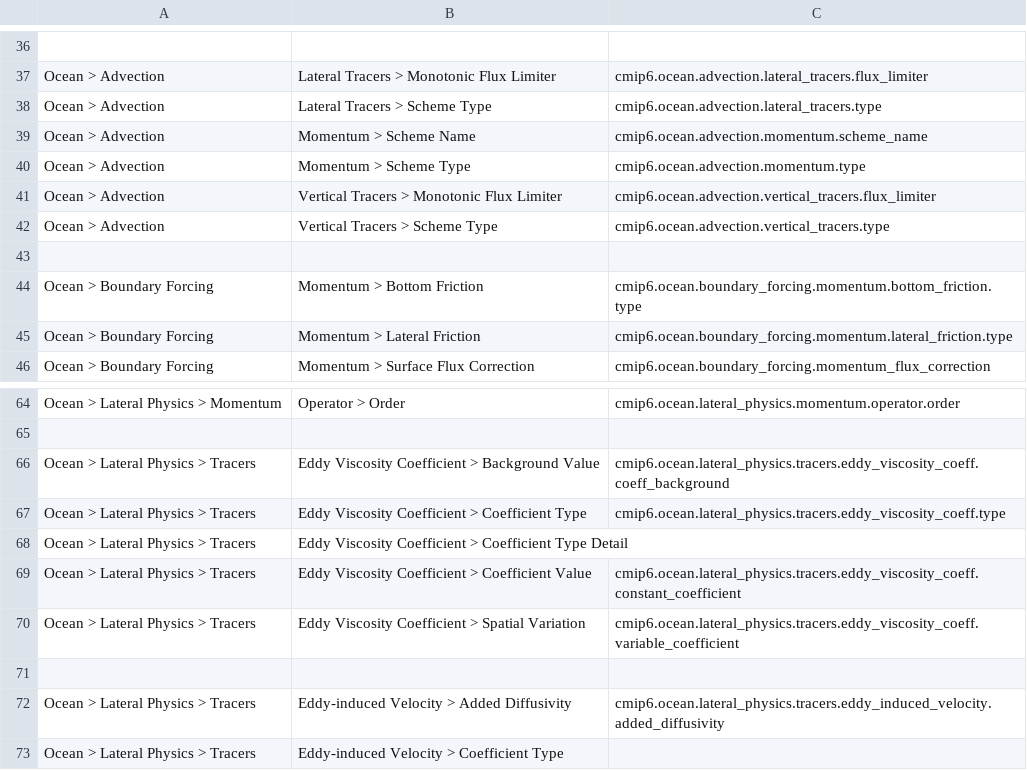
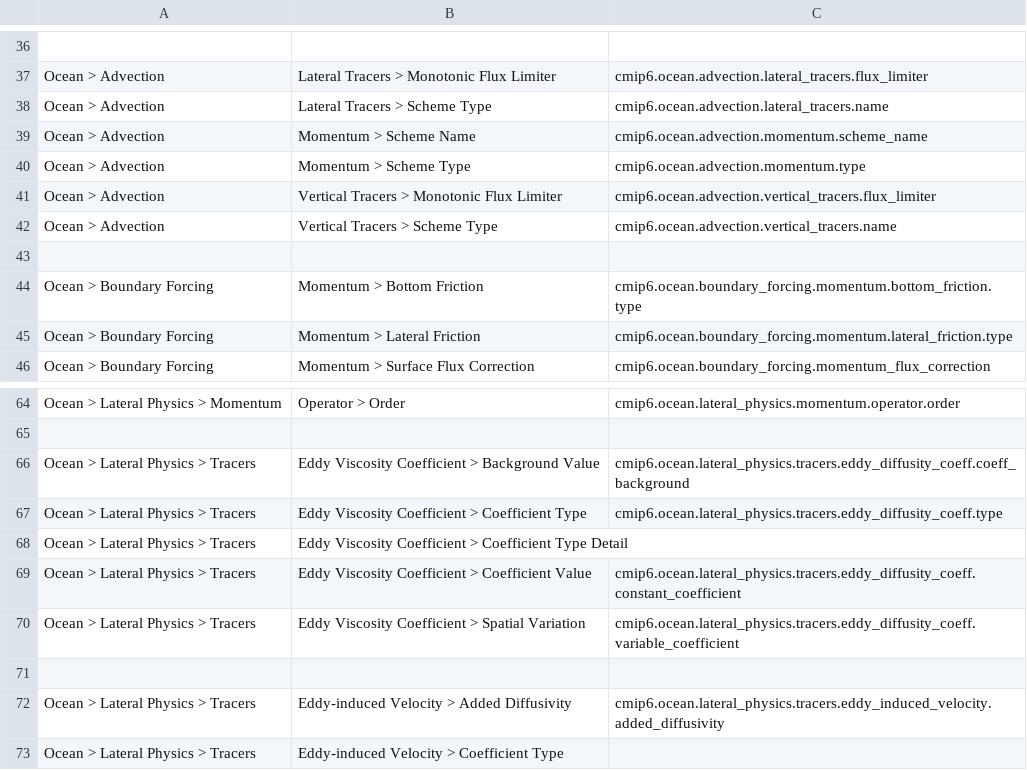
Before and after one commit to ES-DOC/esdoc-shell, a CSV file: bash/cmip6/models/init_output/mappings/ocean-cmip5-to-cmip6-mappings.csv, drawn as a sheet; only a part is shown, gaps mark what is left out; the diff names each change by its address in the sheet, - before the commit and + after, or states it on an @@ line.

```diff
--- a/bash/cmip6/models/init_output/mappings/ocean-cmip5-to-cmip6-mappings.csv
+++ b/bash/cmip6/models/init_output/mappings/ocean-cmip5-to-cmip6-mappings.csv
-C38: cmip6.ocean.advection.lateral_tracers.type
+C38: cmip6.ocean.advection.lateral_tracers.name
-C42: cmip6.ocean.advection.vertical_tracers.type
+C42: cmip6.ocean.advection.vertical_tracers.name
-C66: cmip6.ocean.lateral_physics.tracers.eddy_viscosity_coeff.coeff_background
+C66: cmip6.ocean.lateral_physics.tracers.eddy_diffusity_coeff.coeff_background
-C67: cmip6.ocean.lateral_physics.tracers.eddy_viscosity_coeff.type
+C67: cmip6.ocean.lateral_physics.tracers.eddy_diffusity_coeff.type
-C69: cmip6.ocean.lateral_physics.tracers.eddy_viscosity_coeff.constant_coefficient
+C69: cmip6.ocean.lateral_physics.tracers.eddy_diffusity_coeff.constant_coefficient
-C70: cmip6.ocean.lateral_physics.tracers.eddy_viscosity_coeff.variable_coefficient
+C70: cmip6.ocean.lateral_physics.tracers.eddy_diffusity_coeff.variable_coefficient
```
Also changed, not shown: bash/cmip6/models/init_output/mappings/atmos-cmip5-to-cmip6-mappings.csv, bash/cmip6/models/init_output/mappings/seaice-cmip5-to-cmip6-mappings.csv, 1 other file.
